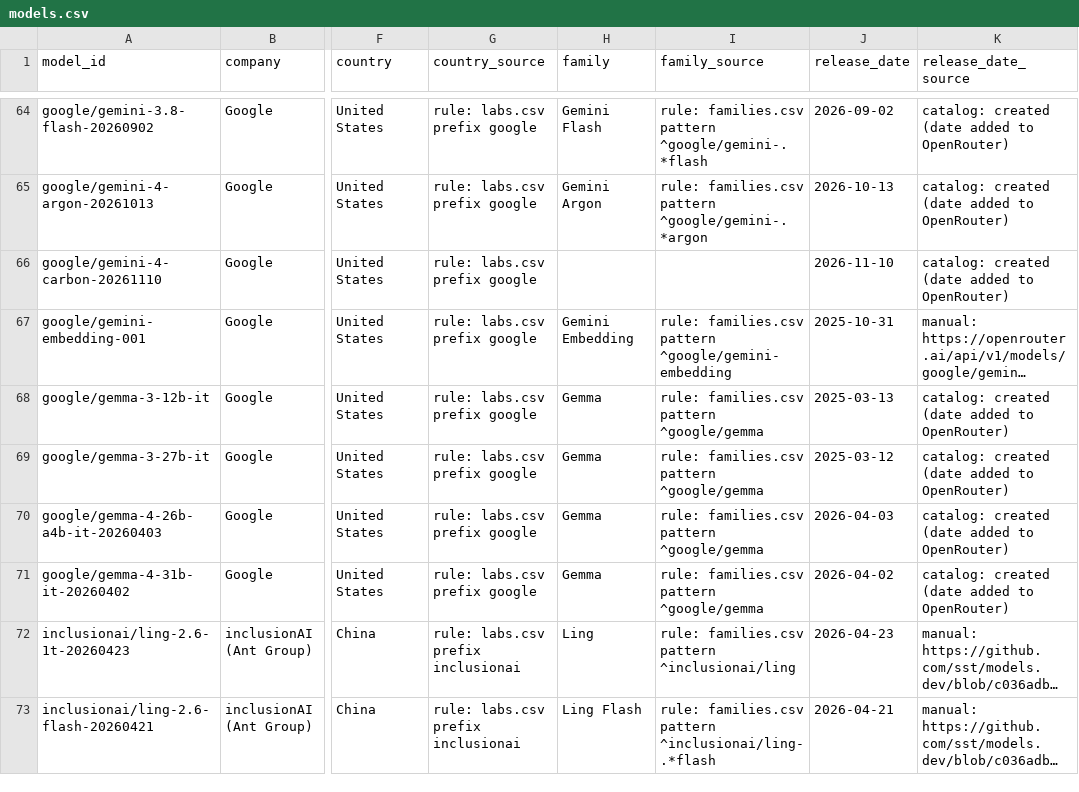
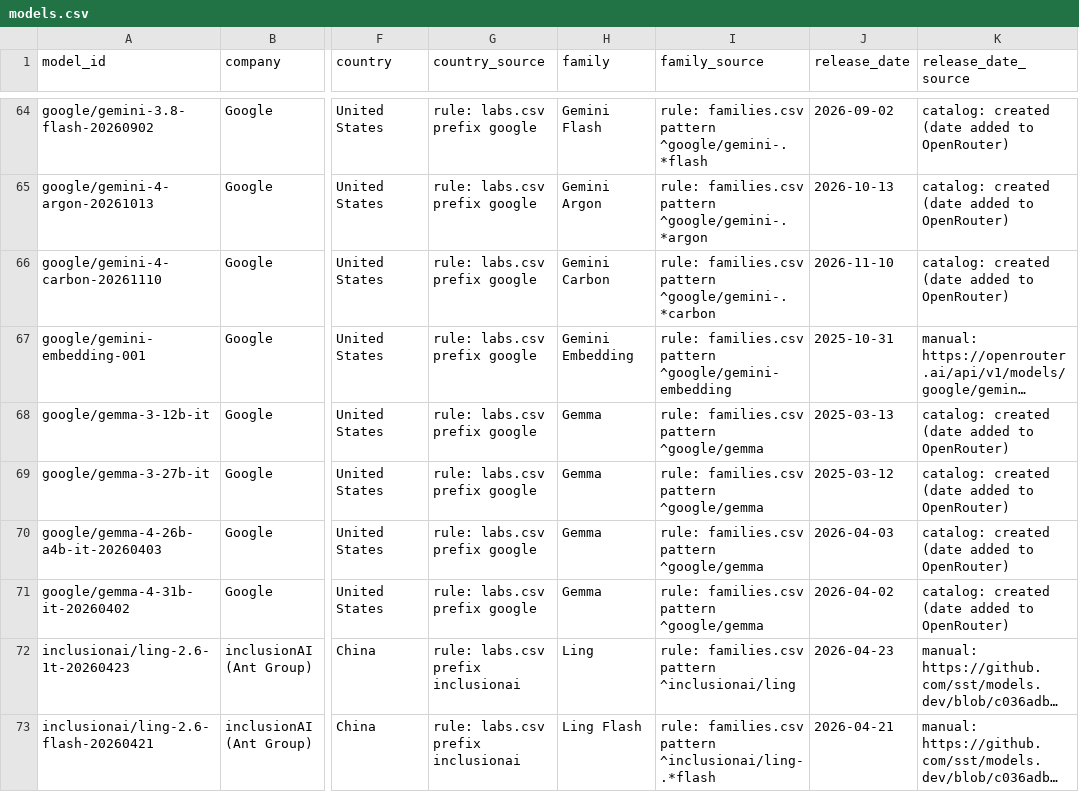
Before and after one commit to danielwipert/openrouter.chart, a CSV file: registry/models.csv, drawn as a sheet; only a part is shown, gaps mark what is left out; long unchanged cells end in …; the diff covers the shown part only; the diff names each change by its address in the sheet, - before the commit and + after, or states it on an @@ line.

```diff
--- a/registry/models.csv
+++ b/registry/models.csv
-H66 (family): (empty)
+H66 (family): Gemini Carbon
-I66 (family_source): (empty)
+I66 (family_source): rule: families.csv pattern ^google/gemini-.*carbon
```
Also changed, not shown: 46 edited cells elsewhere in this file, output/2026-W46/monthly.csv, output/2026-W46/weekly.csv, 32 other files.
